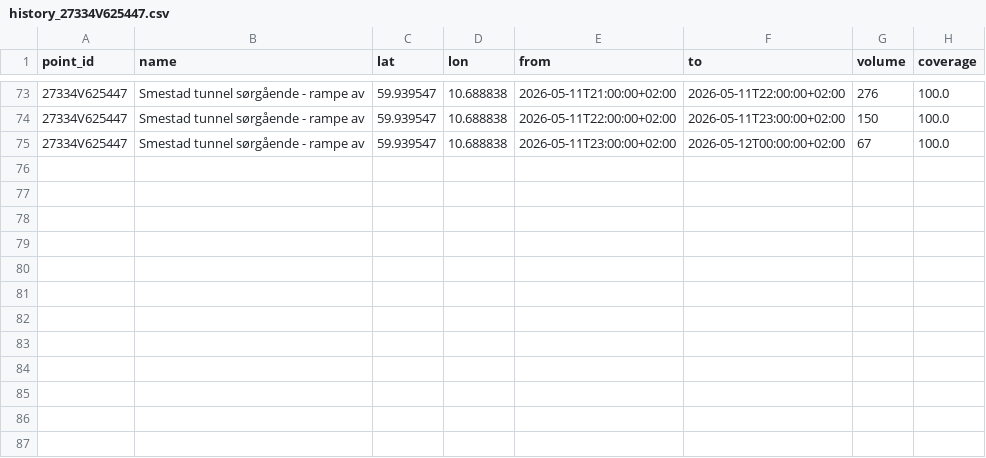
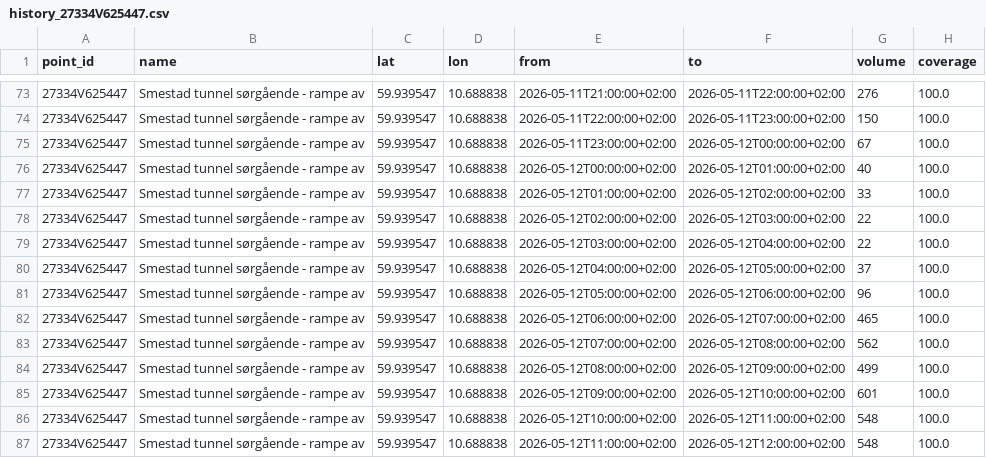
Before and after one commit to Johsch12/Oslo-trafikk, a CSV file: data/raw/vegvesen/history_27334V625447.csv, drawn as a sheet; only a part is shown, gaps mark what is left out.

```diff
--- a/data/raw/vegvesen/history_27334V625447.csv
+++ b/data/raw/vegvesen/history_27334V625447.csv
@@ -75 +75,13 @@ point_id,name,lat,lon,from,to,volume,coverage
 27334V625447,Smestad tunnel sørgående - rampe av,59.939547,10.688838,2026-05-11T23:00:00+02:00,2026-05-12T00:00:00+02:00,67,100.0
+27334V625447,Smestad tunnel sørgående - rampe av,59.939547,10.688838,2026-05-12T00:00:00+02:00,2026-05-12T01:00:00+02:00,40,100.0
+27334V625447,Smestad tunnel sørgående - rampe av,59.939547,10.688838,2026-05-12T01:00:00+02:00,2026-05-12T02:00:00+02:00,33,100.0
+27334V625447,Smestad tunnel sørgående - rampe av,59.939547,10.688838,2026-05-12T02:00:00+02:00,2026-05-12T03:00:00+02:00,22,100.0
+27334V625447,Smestad tunnel sørgående - rampe av,59.939547,10.688838,2026-05-12T03:00:00+02:00,2026-05-12T04:00:00+02:00,22,100.0
+27334V625447,Smestad tunnel sørgående - rampe av,59.939547,10.688838,2026-05-12T04:00:00+02:00,2026-05-12T05:00:00+02:00,37,100.0
+27334V625447,Smestad tunnel sørgående - rampe av,59.939547,10.688838,2026-05-12T05:00:00+02:00,2026-05-12T06:00:00+02:00,96,100.0
+27334V625447,Smestad tunnel sørgående - rampe av,59.939547,10.688838,2026-05-12T06:00:00+02:00,2026-05-12T07:00:00+02:00,465,100.0
+27334V625447,Smestad tunnel sørgående - rampe av,59.939547,10.688838,2026-05-12T07:00:00+02:00,2026-05-12T08:00:00+02:00,562,100.0
+27334V625447,Smestad tunnel sørgående - rampe av,59.939547,10.688838,2026-05-12T08:00:00+02:00,2026-05-12T09:00:00+02:00,499,100.0
+27334V625447,Smestad tunnel sørgående - rampe av,59.939547,10.688838,2026-05-12T09:00:00+02:00,2026-05-12T10:00:00+02:00,601,100.0
+27334V625447,Smestad tunnel sørgående - rampe av,59.939547,10.688838,2026-05-12T10:00:00+02:00,2026-05-12T11:00:00+02:00,548,100.0
+27334V625447,Smestad tunnel sørgående - rampe av,59.939547,10.688838,2026-05-12T11:00:00+02:00,2026-05-12T12:00:00+02:00,548,100.0
```
Also changed, not shown: data/raw/vegvesen/history_14276V625329.csv, data/raw/vegvesen/history_41058V625448.csv, 19 other files.
